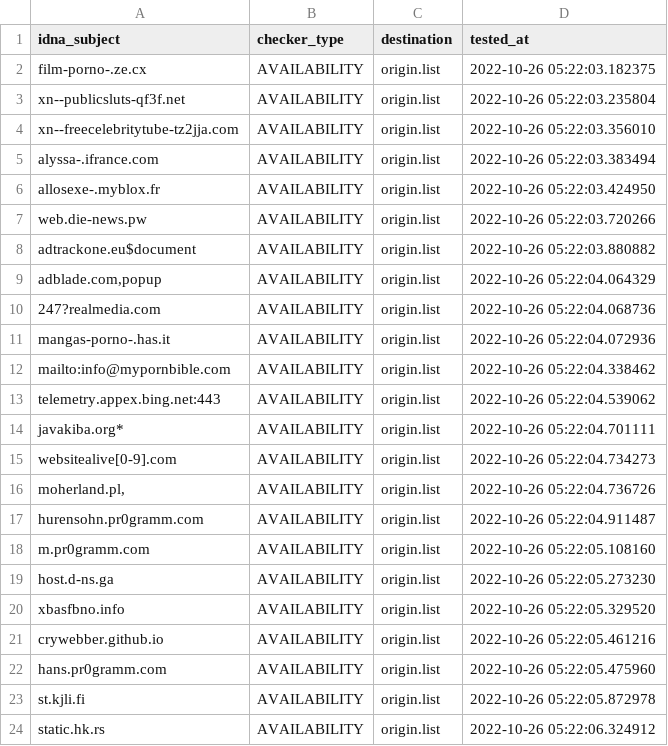
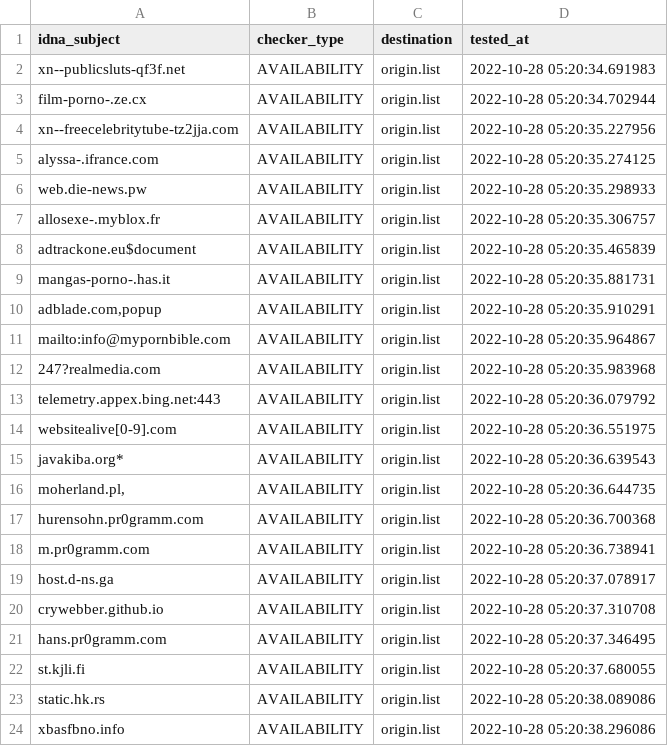
Before and after one commit to dead-hosts/repository-structure, a CSV file: .pyfunceble/inactive.csv, drawn as a sheet.

```diff
--- a/.pyfunceble/inactive.csv
+++ b/.pyfunceble/inactive.csv
@@ -1,24 +1,24 @@
 idna_subject,checker_type,destination,tested_at
-film-porno-.ze.cx,AVAILABILITY,origin.list,2022-10-26 05:22:03.182375
-xn--publicsluts-qf3f.net,AVAILABILITY,origin.list,2022-10-26 05:22:03.235804
-xn--freecelebritytube-tz2jja.com,AVAILABILITY,origin.list,2022-10-26 05:22:03.356010
-alyssa-.ifrance.com,AVAILABILITY,origin.list,2022-10-26 05:22:03.383494
-allosexe-.myblox.fr,AVAILABILITY,origin.list,2022-10-26 05:22:03.424950
-web.die-news.pw,AVAILABILITY,origin.list,2022-10-26 05:22:03.720266
-adtrackone.eu$document,AVAILABILITY,origin.list,2022-10-26 05:22:03.880882
-"adblade.com,popup",AVAILABILITY,origin.list,2022-10-26 05:22:04.064329
-247?realmedia.com,AVAILABILITY,origin.list,2022-10-26 05:22:04.068736
-mangas-porno-.has.it,AVAILABILITY,origin.list,2022-10-26 05:22:04.072936
-mailto:info@mypornbible.com,AVAILABILITY,origin.list,2022-10-26 05:22:04.338462
-telemetry.appex.bing.net:443,AVAILABILITY,origin.list,2022-10-26 05:22:04.539062
-javakiba.org*,AVAILABILITY,origin.list,2022-10-26 05:22:04.701111
-websitealive[0-9].com,AVAILABILITY,origin.list,2022-10-26 05:22:04.734273
-"moherland.pl,",AVAILABILITY,origin.list,2022-10-26 05:22:04.736726
-hurensohn.pr0gramm.com,AVAILABILITY,origin.list,2022-10-26 05:22:04.911487
-m.pr0gramm.com,AVAILABILITY,origin.list,2022-10-26 05:22:05.108160
-host.d-ns.ga,AVAILABILITY,origin.list,2022-10-26 05:22:05.273230
-xbasfbno.info,AVAILABILITY,origin.list,2022-10-26 05:22:05.329520
-crywebber.github.io,AVAILABILITY,origin.list,2022-10-26 05:22:05.461216
-hans.pr0gramm.com,AVAILABILITY,origin.list,2022-10-26 05:22:05.475960
-st.kjli.fi,AVAILABILITY,origin.list,2022-10-26 05:22:05.872978
-static.hk.rs,AVAILABILITY,origin.list,2022-10-26 05:22:06.324912
+xn--publicsluts-qf3f.net,AVAILABILITY,origin.list,2022-10-28 05:20:34.691983
+film-porno-.ze.cx,AVAILABILITY,origin.list,2022-10-28 05:20:34.702944
+xn--freecelebritytube-tz2jja.com,AVAILABILITY,origin.list,2022-10-28 05:20:35.227956
+alyssa-.ifrance.com,AVAILABILITY,origin.list,2022-10-28 05:20:35.274125
+web.die-news.pw,AVAILABILITY,origin.list,2022-10-28 05:20:35.298933
+allosexe-.myblox.fr,AVAILABILITY,origin.list,2022-10-28 05:20:35.306757
+adtrackone.eu$document,AVAILABILITY,origin.list,2022-10-28 05:20:35.465839
+mangas-porno-.has.it,AVAILABILITY,origin.list,2022-10-28 05:20:35.881731
+"adblade.com,popup",AVAILABILITY,origin.list,2022-10-28 05:20:35.910291
+mailto:info@mypornbible.com,AVAILABILITY,origin.list,2022-10-28 05:20:35.964867
+247?realmedia.com,AVAILABILITY,origin.list,2022-10-28 05:20:35.983968
+telemetry.appex.bing.net:443,AVAILABILITY,origin.list,2022-10-28 05:20:36.079792
+websitealive[0-9].com,AVAILABILITY,origin.list,2022-10-28 05:20:36.551975
+javakiba.org*,AVAILABILITY,origin.list,2022-10-28 05:20:36.639543
+"moherland.pl,",AVAILABILITY,origin.list,2022-10-28 05:20:36.644735
+hurensohn.pr0gramm.com,AVAILABILITY,origin.list,2022-10-28 05:20:36.700368
+m.pr0gramm.com,AVAILABILITY,origin.list,2022-10-28 05:20:36.738941
+host.d-ns.ga,AVAILABILITY,origin.list,2022-10-28 05:20:37.078917
+crywebber.github.io,AVAILABILITY,origin.list,2022-10-28 05:20:37.310708
+hans.pr0gramm.com,AVAILABILITY,origin.list,2022-10-28 05:20:37.346495
+st.kjli.fi,AVAILABILITY,origin.list,2022-10-28 05:20:37.680055
+static.hk.rs,AVAILABILITY,origin.list,2022-10-28 05:20:38.089086
+xbasfbno.info,AVAILABILITY,origin.list,2022-10-28 05:20:38.296086
```
Also changed, not shown: 11 other files.
